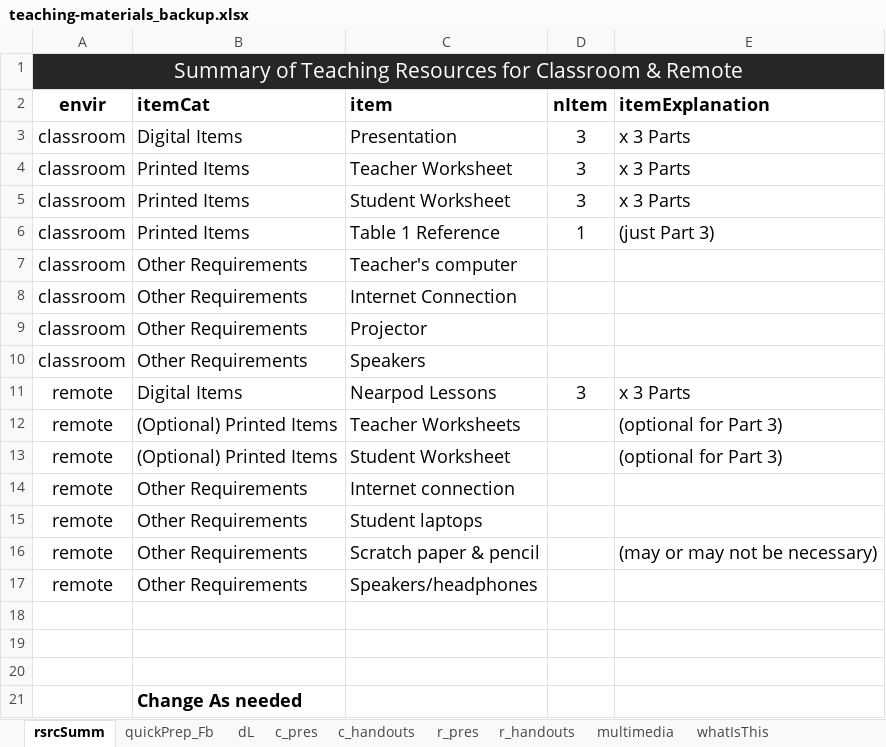
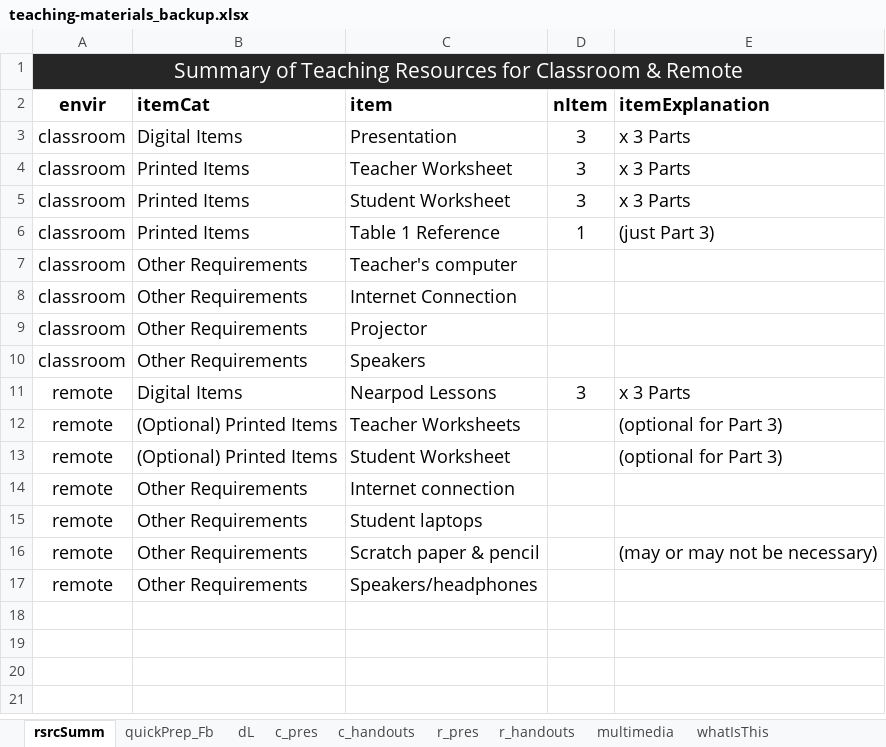
Before and after one commit to galacticpolymath/galacticPubs, an Excel workbook: meta/teaching-materials_backup.xlsx, sheet rsrcSumm, drawn as a sheet; values as stored, in another font and other column widths than the file's, no borders; conditional formats not drawn; the diff names each change by its address in the sheet, - before the commit and + after, or states it on an @@ line.

```diff
--- a/meta/teaching-materials_backup.xlsx (sheet rsrcSumm)
+++ b/meta/teaching-materials_backup.xlsx (sheet rsrcSumm)
-row 18: (empty)
-row 19: (empty)
-row 20: (empty)
-row 21:  | Change As needed
```
Also changed, not shown: sheet c_handouts, sheet multimedia, sheet dL, sheet c_pres, sheet r_pres, sheet r_handouts, 1 more sheet, meta/teaching-materials.xlsx, 8 other files.
